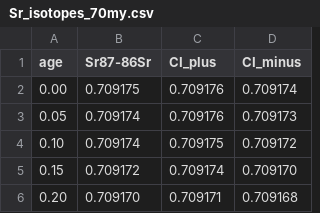
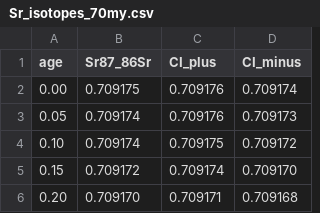
Before and after one commit to gphalverson/EPSC425, a CSV file: Sr_isotopes_70my.csv, drawn as a sheet; only a part is shown.

Commit message:
Update Sr_isotopes_70my.csv
Changed the column name for the Sr isotope data

```diff
--- a/Sr_isotopes_70my.csv
+++ b/Sr_isotopes_70my.csv
@@ -1,2 +1,2 @@
-age,Sr87-86Sr,CI_plus,CI_minus
+age,Sr87_86Sr,CI_plus,CI_minus
 0.00,0.709175,0.709176,0.709174
```
